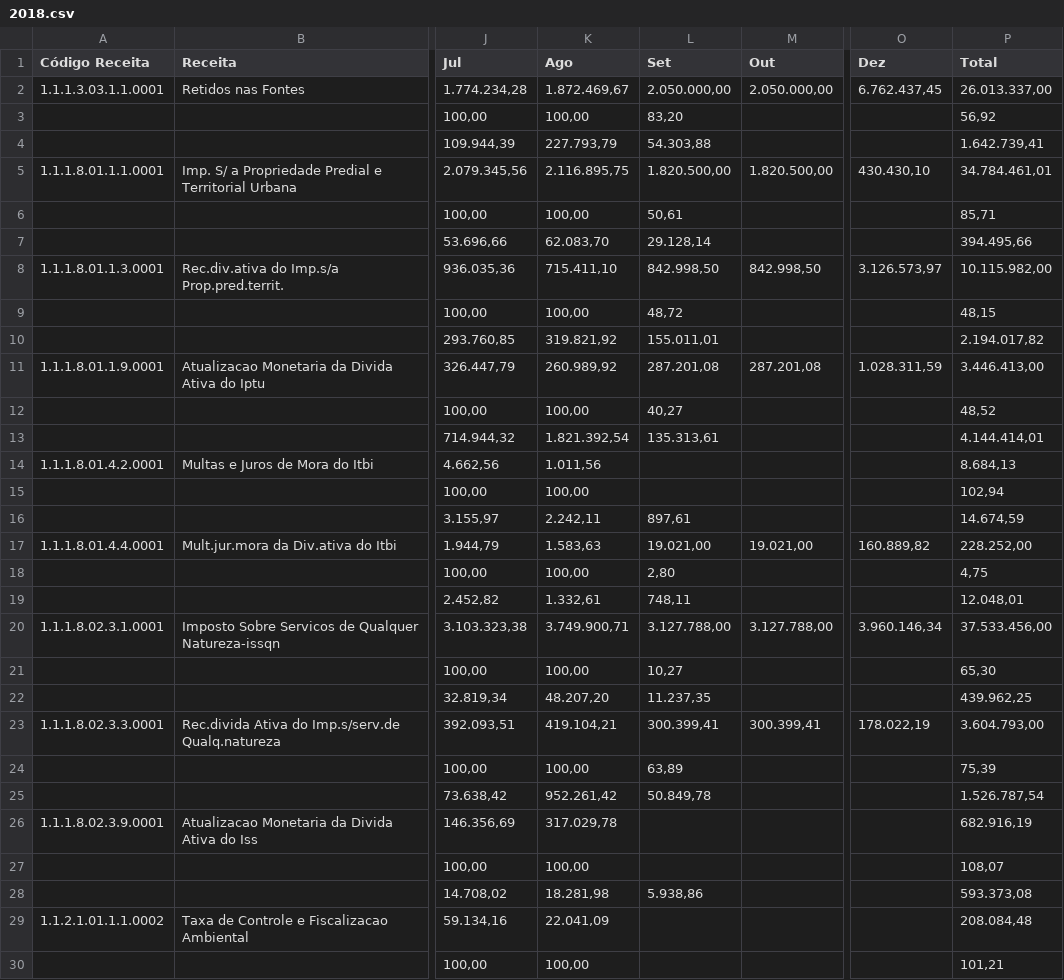
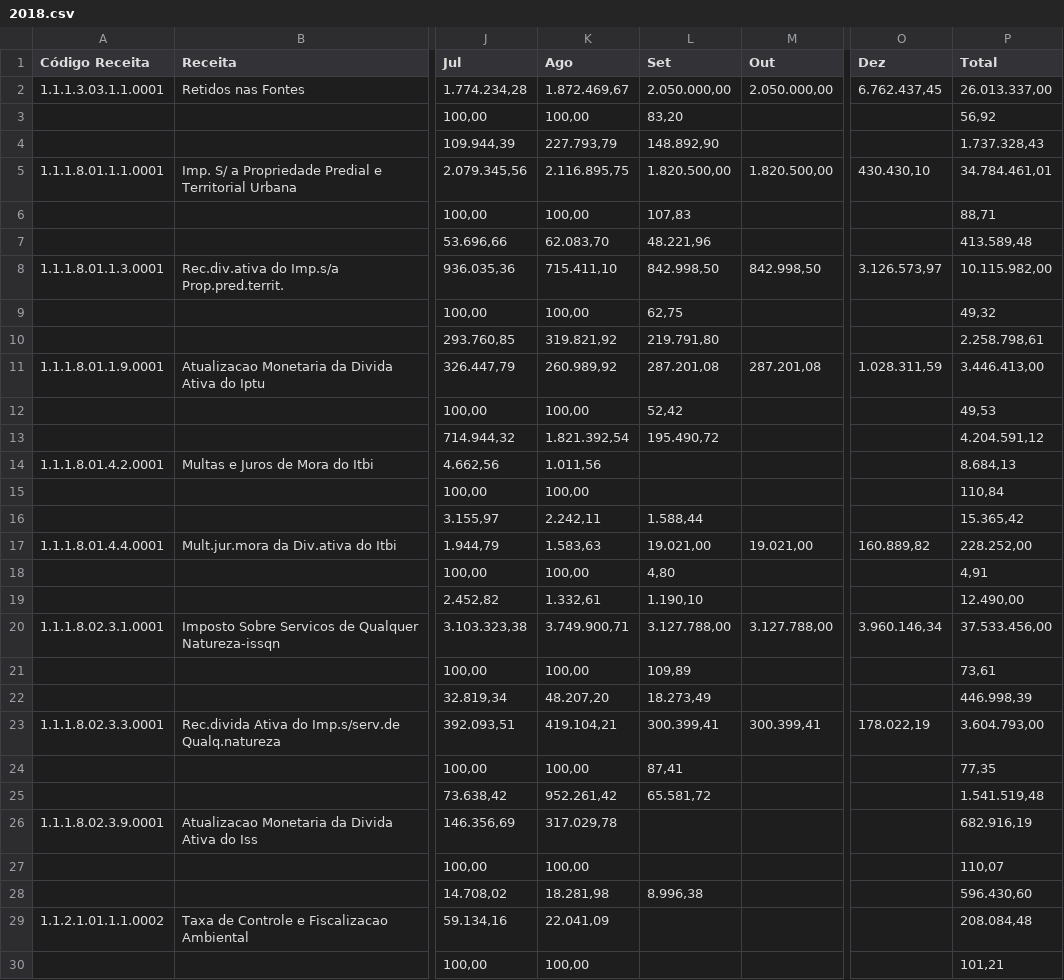
Before and after one commit to jaimersoncorreia/scrapy, a CSV file: selenium_bs4/2018.csv, drawn as a sheet; only a part is shown, gaps mark what is left out; the diff covers the shown part only; the diff names each change by its address in the sheet, - before the commit and + after, or states it on an @@ line.

```diff
--- a/selenium_bs4/2018.csv
+++ b/selenium_bs4/2018.csv
-L4 (Set): 54.303,88
+L4 (Set): 148.892,90
-P4 (Total): 1.642.739,41
+P4 (Total): 1.737.328,43
-L6 (Set): 50,61
+L6 (Set): 107,83
-P6 (Total): 85,71
+P6 (Total): 88,71
-L7 (Set): 29.128,14
+L7 (Set): 48.221,96
-P7 (Total): 394.495,66
+P7 (Total): 413.589,48
-L9 (Set): 48,72
+L9 (Set): 62,75
-P9 (Total): 48,15
+P9 (Total): 49,32
-L10 (Set): 155.011,01
+L10 (Set): 219.791,80
-P10 (Total): 2.194.017,82
+P10 (Total): 2.258.798,61
-L12 (Set): 40,27
+L12 (Set): 52,42
-P12 (Total): 48,52
+P12 (Total): 49,53
-L13 (Set): 135.313,61
+L13 (Set): 195.490,72
-P13 (Total): 4.144.414,01
+P13 (Total): 4.204.591,12
-P15 (Total): 102,94
+P15 (Total): 110,84
-L16 (Set): 897,61
+L16 (Set): 1.588,44
-P16 (Total): 14.674,59
+P16 (Total): 15.365,42
-L18 (Set): 2,80
+L18 (Set): 4,80
-P18 (Total): 4,75
+P18 (Total): 4,91
-L19 (Set): 748,11
+L19 (Set): 1.190,10
-P19 (Total): 12.048,01
+P19 (Total): 12.490,00
-L21 (Set): 10,27
+L21 (Set): 109,89
-P21 (Total): 65,30
+P21 (Total): 73,61
-L22 (Set): 11.237,35
+L22 (Set): 18.273,49
-P22 (Total): 439.962,25
+P22 (Total): 446.998,39
-L24 (Set): 63,89
+L24 (Set): 87,41
-P24 (Total): 75,39
+P24 (Total): 77,35
-L25 (Set): 50.849,78
+L25 (Set): 65.581,72
-P25 (Total): 1.526.787,54
+P25 (Total): 1.541.519,48
-P27 (Total): 108,07
+P27 (Total): 110,07
-L28 (Set): 5.938,86
+L28 (Set): 8.996,38
-P28 (Total): 593.373,08
+P28 (Total): 596.430,60
```
Also changed, not shown: 64 edited cells elsewhere in this file, 4 other files.
